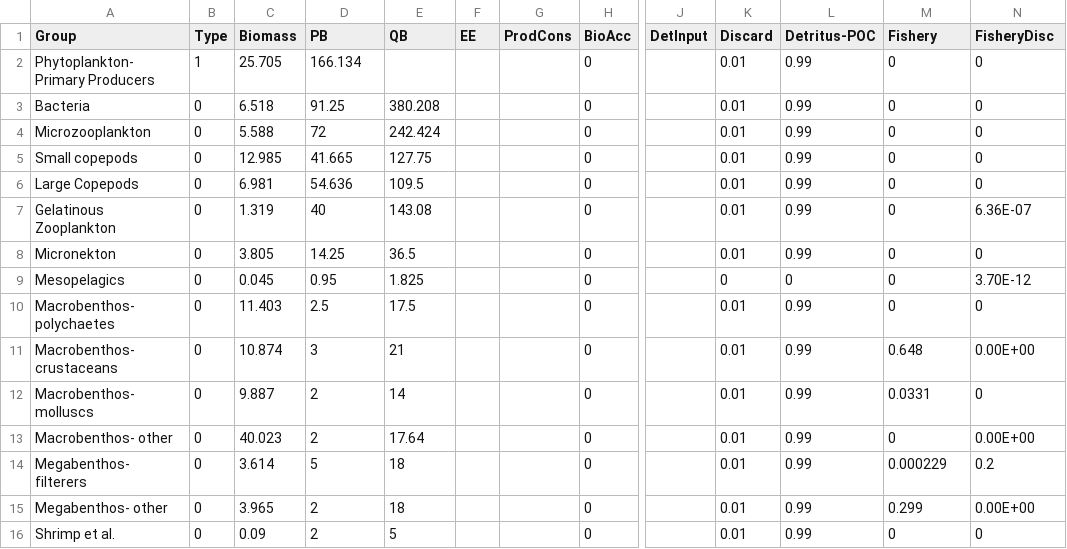
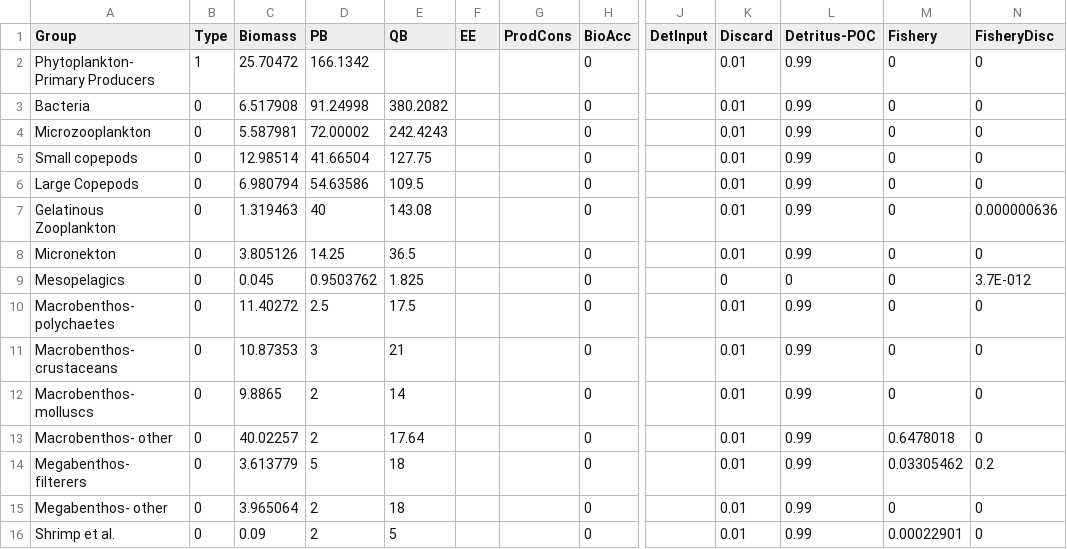
Before and after one commit to NOAA-EDAB/Rpath, a CSV file: data/GB_EMAX_mod.csv, drawn as a sheet; only a part is shown, gaps mark what is left out; the diff covers the shown part only; the diff names each change by its address in the sheet, - before the commit and + after, or states it on an @@ line.

Commit message:
Minor tweaks plus fixed some errors in GB EMAX model

```diff
--- a/data/GB_EMAX_mod.csv
+++ b/data/GB_EMAX_mod.csv
-C2 (Biomass): 25.705
+C2 (Biomass): 25.70472
-D2 (PB): 166.134
+D2 (PB): 166.1342
-C3 (Biomass): 6.518
+C3 (Biomass): 6.517908
-D3 (PB): 91.25
+D3 (PB): 91.24998
-E3 (QB): 380.208
+E3 (QB): 380.2082
-C4 (Biomass): 5.588
+C4 (Biomass): 5.587981
-D4 (PB): 72
+D4 (PB): 72.00002
-E4 (QB): 242.424
+E4 (QB): 242.4243
-C5 (Biomass): 12.985
+C5 (Biomass): 12.98514
-D5 (PB): 41.665
+D5 (PB): 41.66504
-C6 (Biomass): 6.981
+C6 (Biomass): 6.980794
-D6 (PB): 54.636
+D6 (PB): 54.63586
-C7 (Biomass): 1.319
+C7 (Biomass): 1.319463
-N7 (FisheryDisc): 6.36E-07
+N7 (FisheryDisc): 0.000000636
-C8 (Biomass): 3.805
+C8 (Biomass): 3.805126
-D9 (PB): 0.95
+D9 (PB): 0.9503762
-N9 (FisheryDisc): 3.70E-12
+N9 (FisheryDisc): 3.7E-012
-C10 (Biomass): 11.403
+C10 (Biomass): 11.40272
-C11 (Biomass): 10.874
+C11 (Biomass): 10.87353
-M11 (Fishery): 0.648
+M11 (Fishery): 0
-N11 (FisheryDisc): 0.00E+00
+N11 (FisheryDisc): 0
-C12 (Biomass): 9.887
+C12 (Biomass): 9.8865
-M12 (Fishery): 0.0331
+M12 (Fishery): 0
-C13 (Biomass): 40.023
+C13 (Biomass): 40.02257
-M13 (Fishery): 0
+M13 (Fishery): 0.6478018
-N13 (FisheryDisc): 0.00E+00
+N13 (FisheryDisc): 0
-C14 (Biomass): 3.614
+C14 (Biomass): 3.613779
-M14 (Fishery): 0.000229
+M14 (Fishery): 0.03305462
-C15 (Biomass): 3.965
+C15 (Biomass): 3.965064
-M15 (Fishery): 0.299
+M15 (Fishery): 0
-N15 (FisheryDisc): 0.00E+00
+N15 (FisheryDisc): 0
-M16 (Fishery): 0
+M16 (Fishery): 0.00022901
```
Also changed, not shown: 52 edited cells elsewhere in this file, 7 other files.
